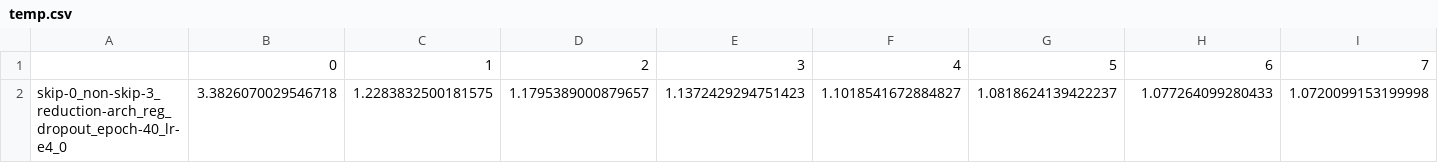
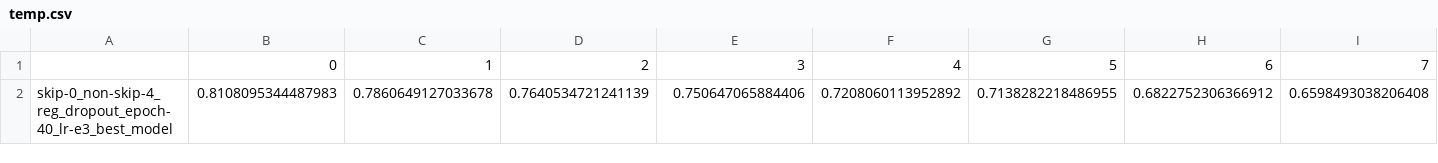
Before and after one commit to COGS118A/Group013-SP23, a CSV file: temp.csv, drawn as a sheet; only a part is shown; removed rows and columns are numbered as before the commit, all else as after; rows hold the shown columns only; the diff names each change by its address in the sheet, - before the commit and + after, or states it on an @@ line.

```diff
--- a/temp.csv
+++ b/temp.csv
-row 2: skip-0_non-skip-3_reduction-arch_reg_dropout_epoch-40_lr-e4_0 | 3.3826070029546718 | 1.2283832500181575 | 1.1795389000879657 | 1.1372429294751423 | 1.1018541672884827 | 1.0818624139422237 | 1.077264099280433 | 1.0720099153199998
+row 2: skip-0_non-skip-4_reg_dropout_epoch-40_lr-e3_best_model | 0.8108095344487983 | 0.7860649127033678 | 0.7640534721241139 | 0.750647065884406 | 0.7208060113952892 | 0.7138282218486955 | 0.6822752306366912 | 0.6598493038206408
```
Also changed, not shown: 16 other files.
